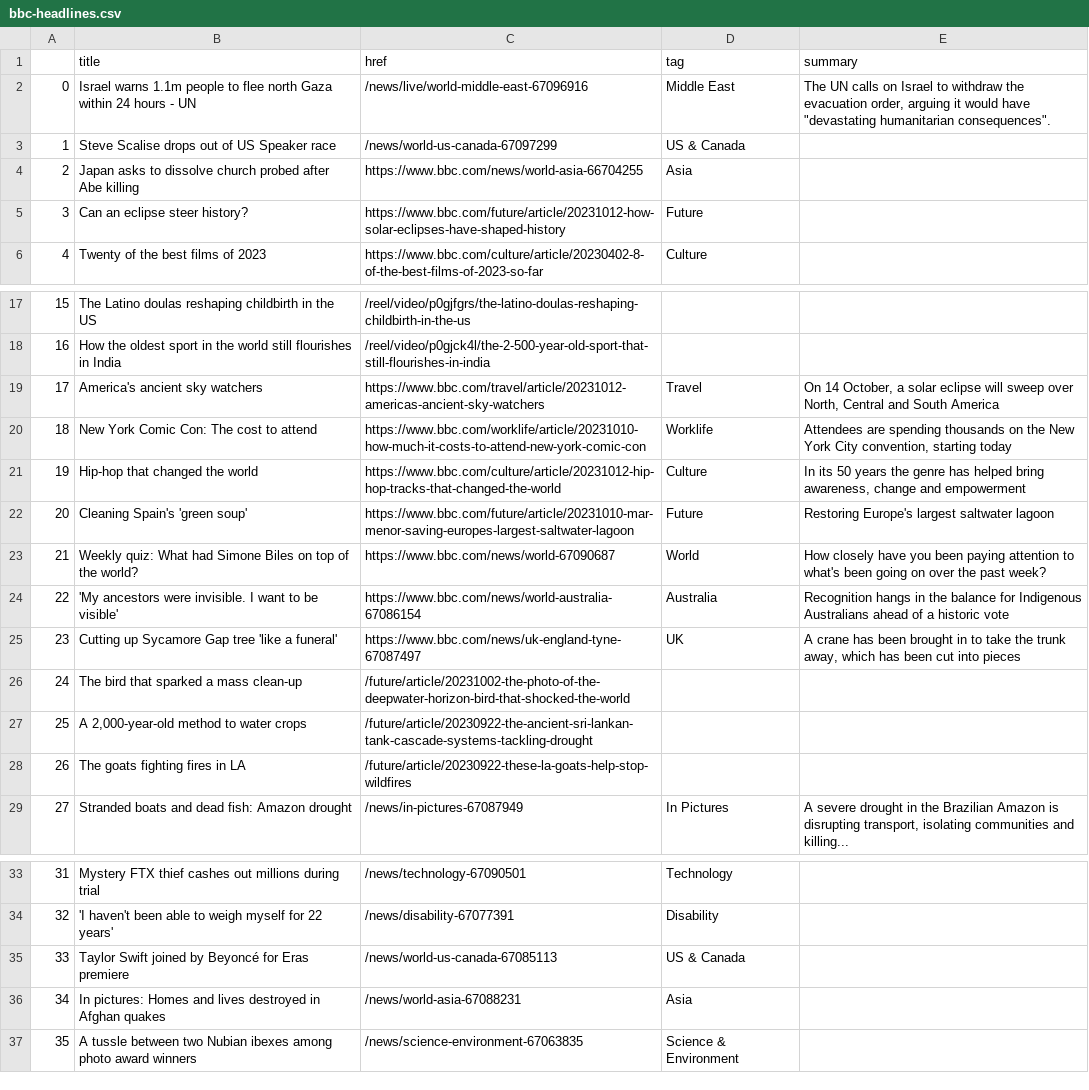
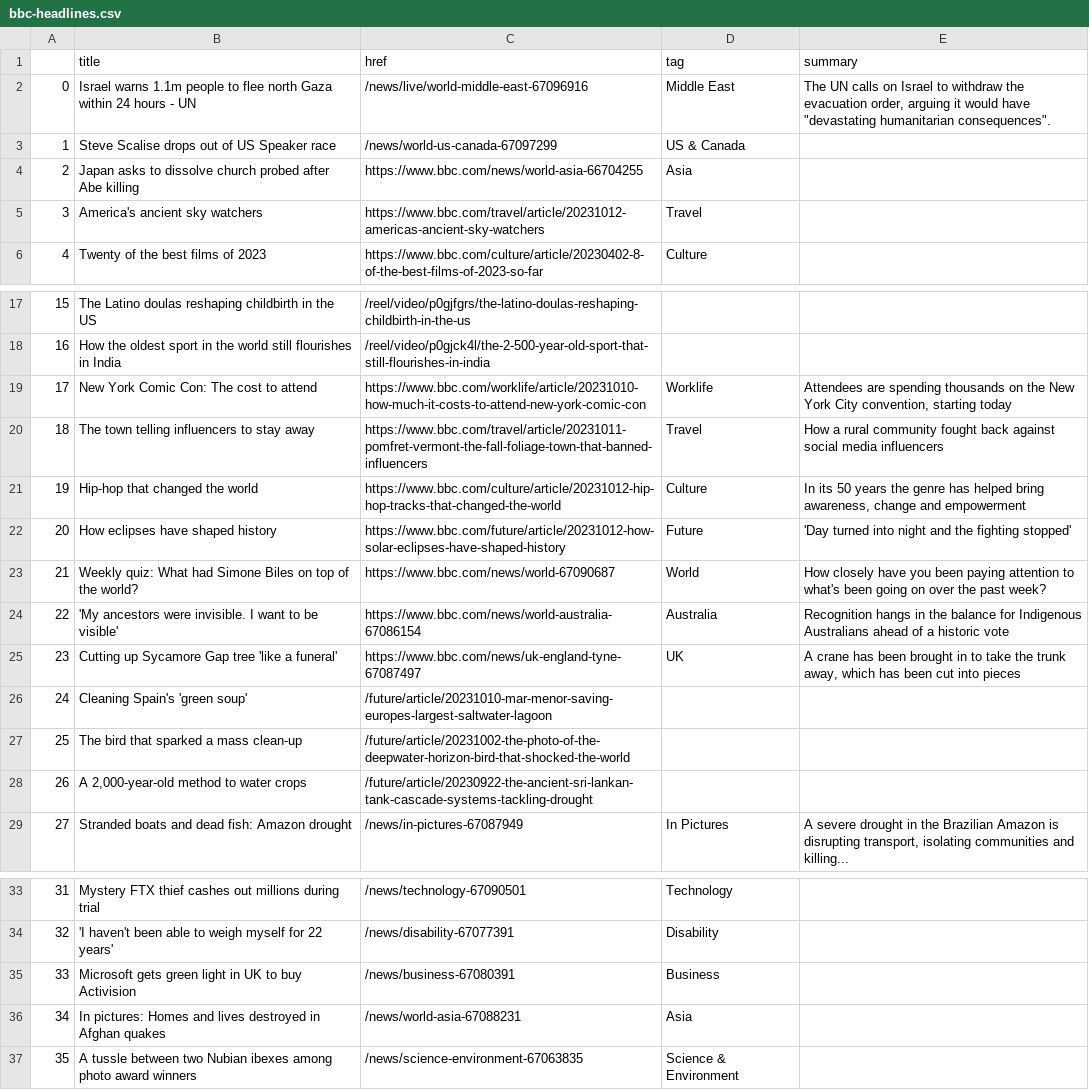
Before and after one commit to anastasiajourno/Automatic-scraper, a CSV file: bbc-headlines.csv, drawn as a sheet; only a part is shown, gaps mark what is left out.

```diff
--- a/bbc-headlines.csv
+++ b/bbc-headlines.csv
@@ -4,3 +4,3 @@
 2,Japan asks to dissolve church probed after Abe killing,https://www.bbc.com/news/world-asia-66704255,Asia,
-3,Can an eclipse steer history?,https://www.bbc.com/future/article/20231012-how-solar-eclipses-have-shaped-history,Future,
+3,America's ancient sky watchers,https://www.bbc.com/travel/article/20231012-americas-ancient-sky-watchers,Travel,
 4,Twenty of the best films of 2023,https://www.bbc.com/culture/article/20230402-8-of-the-best-films-of-2023-so-far,Culture,
@@ -18,6 +18,6 @@
 16,How the oldest sport in the world still flourishes in India,/reel/video/p0gjck4l/the-2-500-year-old-sport-that-still-flourishes-in-india,,
-17,America's ancient sky watchers,https://www.bbc.com/travel/article/20231012-americas-ancient-sky-watchers,Travel,"On 14 October, a solar eclipse will sweep over North, Central and South America"
-18,New York Comic Con: The cost to attend,https://www.bbc.com/worklife/article/20231010-how-much-it-costs-to-attend-new-york-comic-con,Worklife,"Attendees are spending thousands on the New York City convention, starting today"
+17,New York Comic Con: The cost to attend,https://www.bbc.com/worklife/article/20231010-how-much-it-costs-to-attend-new-york-comic-con,Worklife,"Attendees are spending thousands on the New York City convention, starting today"
+18,The town telling influencers to stay away,https://www.bbc.com/travel/article/20231011-pomfret-vermont-the-fall-foliage-town-that-banned-influencers,Travel,How a rural community fought back against social media influencers
 19,Hip-hop that changed the world,https://www.bbc.com/culture/article/20231012-hip-hop-tracks-that-changed-the-world,Culture,"In its 50 years the genre has helped bring awareness, change and empowerment"
-20,Cleaning Spain's 'green soup',https://www.bbc.com/future/article/20231010-mar-menor-saving-europes-largest-saltwater-lagoon,Future,Restoring Europe's largest saltwater lagoon
+20,How eclipses have shaped history,https://www.bbc.com/future/article/20231012-how-solar-eclipses-have-shaped-history,Future,'Day turned into night and the fighting stopped'
 21,Weekly quiz: What had Simone Biles on top of the world?,https://www.bbc.com/news/world-67090687,World,How closely have you been paying attention to what's been going on over the past week?
@@ -25,5 +25,5 @@
 23,Cutting up Sycamore Gap tree 'like a funeral',https://www.bbc.com/news/uk-england-tyne-67087497,UK,"A crane has been brought in to take the trunk away, which has been cut into pieces"
-24,The bird that sparked a mass clean-up,/future/article/20231002-the-photo-of-the-deepwater-horizon-bird-that-shocked-the-world,,
-25,"A 2,000-year-old method to water crops",/future/article/20230922-the-ancient-sri-lankan-tank-cascade-systems-tackling-drought,,
-26,The goats fighting fires in LA,/future/article/20230922-these-la-goats-help-stop-wildfires,,
+24,Cleaning Spain's 'green soup',/future/article/20231010-mar-menor-saving-europes-largest-saltwater-lagoon,,
+25,The bird that sparked a mass clean-up,/future/article/20231002-the-photo-of-the-deepwater-horizon-bird-that-shocked-the-world,,
+26,"A 2,000-year-old method to water crops",/future/article/20230922-the-ancient-sri-lankan-tank-cascade-systems-tackling-drought,,
 27,Stranded boats and dead fish: Amazon drought,/news/in-pictures-67087949,In Pictures,"A severe drought in the Brazilian Amazon is disrupting transport, isolating communities and killing..."
@@ -34,3 +34,3 @@
 32,'I haven't been able to weigh myself for 22 years',/news/disability-67077391,Disability,
-33,Taylor Swift joined by Beyoncé for Eras premiere,/news/world-us-canada-67085113,US & Canada,
+33,Microsoft gets green light in UK to buy Activision,/news/business-67080391,Business,
 34,In pictures: Homes and lives destroyed in Afghan quakes,/news/world-asia-67088231,Asia,
```
